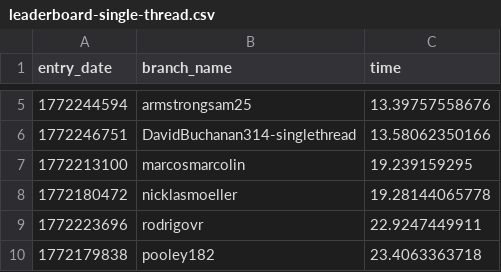
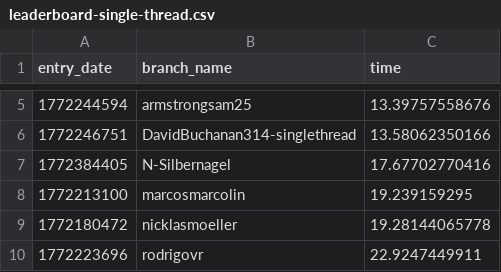
Before and after one commit to matei88/100-million-row-challenge, a CSV file: leaderboard-single-thread.csv, drawn as a sheet; only a part is shown, gaps mark what is left out; the shorter side is filled out with more unchanged rows; the diff names each change by its address in the sheet, - before the commit and + after, or states it on an @@ line.

Commit message:
Update leaderboard

```diff
--- a/leaderboard-single-thread.csv
+++ b/leaderboard-single-thread.csv
+row 7: 1772384405 | N-Silbernagel | 17.67702770416
```
